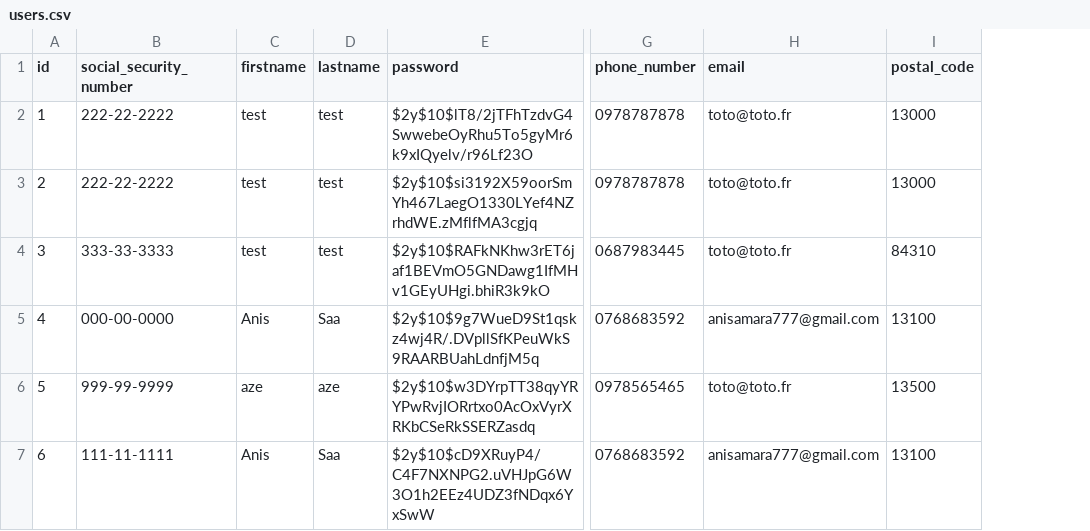
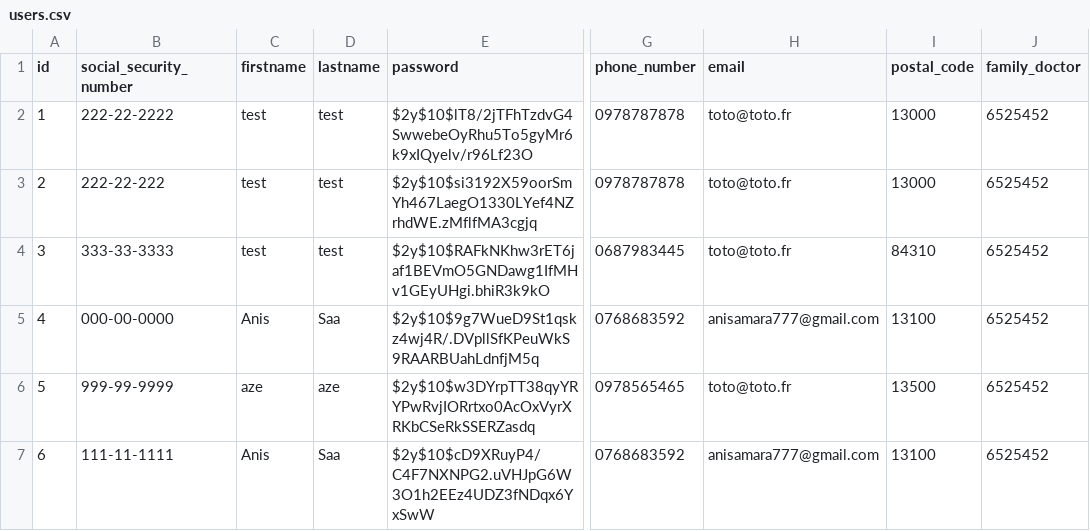
Before and after one commit to anis-saa77/Projet-IMC, a CSV file: includes/users.csv, drawn as a sheet; only a part is shown, gaps mark what is left out; the diff names each change by its address in the sheet, - before the commit and + after, or states it on an @@ line.

Commit message:
impl patient doctor sync

```diff
--- a/includes/users.csv
+++ b/includes/users.csv
+column J (family_doctor), rows 2-7: all 6525452
-B3 (social_security_number): 222-22-2222
+B3 (social_security_number): 222-22-222
```
Also changed, not shown: includes/doctors.csv, 12 other files.
